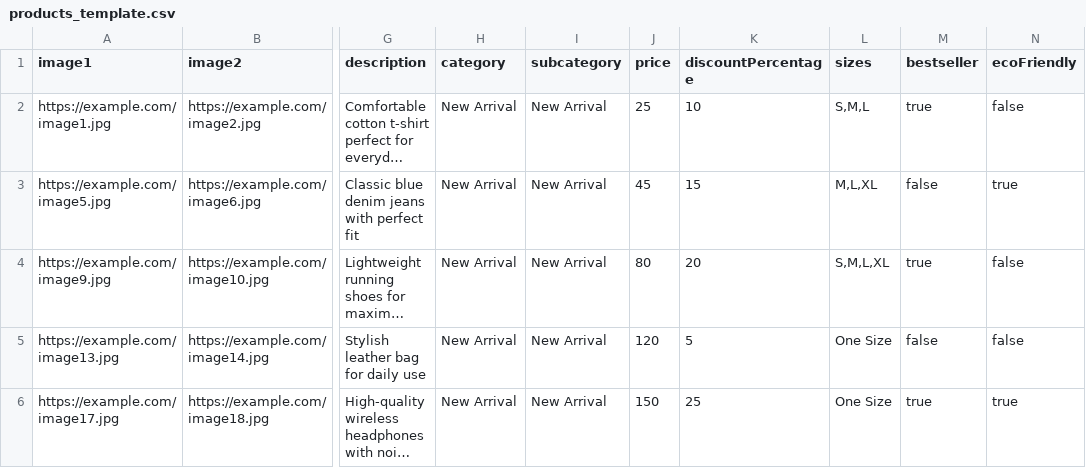
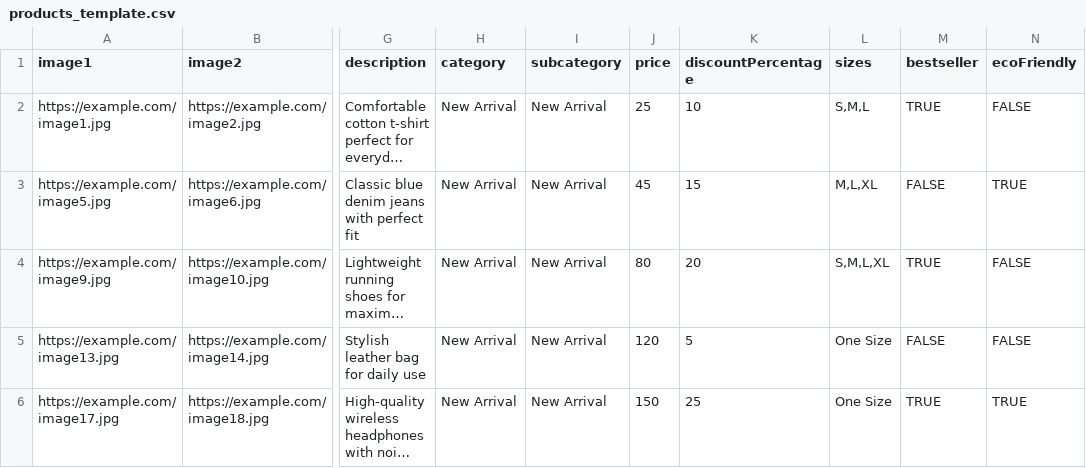
Before and after one commit to Pratik-Dungano/ecommerce, a CSV file: admin/products_template.csv, drawn as a sheet; only a part is shown, gaps mark what is left out; long unchanged cells end in …; the diff names each change by its address in the sheet, - before the commit and + after, or states it on an @@ line.

Commit message:
using csv adding data-(bestseller , ecofriendlya) setting fixed

```diff
--- a/admin/products_template.csv
+++ b/admin/products_template.csv
-M2 (bestseller): true
+M2 (bestseller): TRUE
-N2 (ecoFriendly): false
+N2 (ecoFriendly): FALSE
-M3 (bestseller): false
+M3 (bestseller): FALSE
-N3 (ecoFriendly): true
+N3 (ecoFriendly): TRUE
-M4 (bestseller): true
+M4 (bestseller): TRUE
-N4:N5 (ecoFriendly): false
+N4:N5 (ecoFriendly): FALSE
-M5 (bestseller): false
+M5 (bestseller): FALSE
-M6 (bestseller): true
+M6 (bestseller): TRUE
-N6 (ecoFriendly): true
+N6 (ecoFriendly): TRUE
```
Also changed, not shown: 2 other files.
